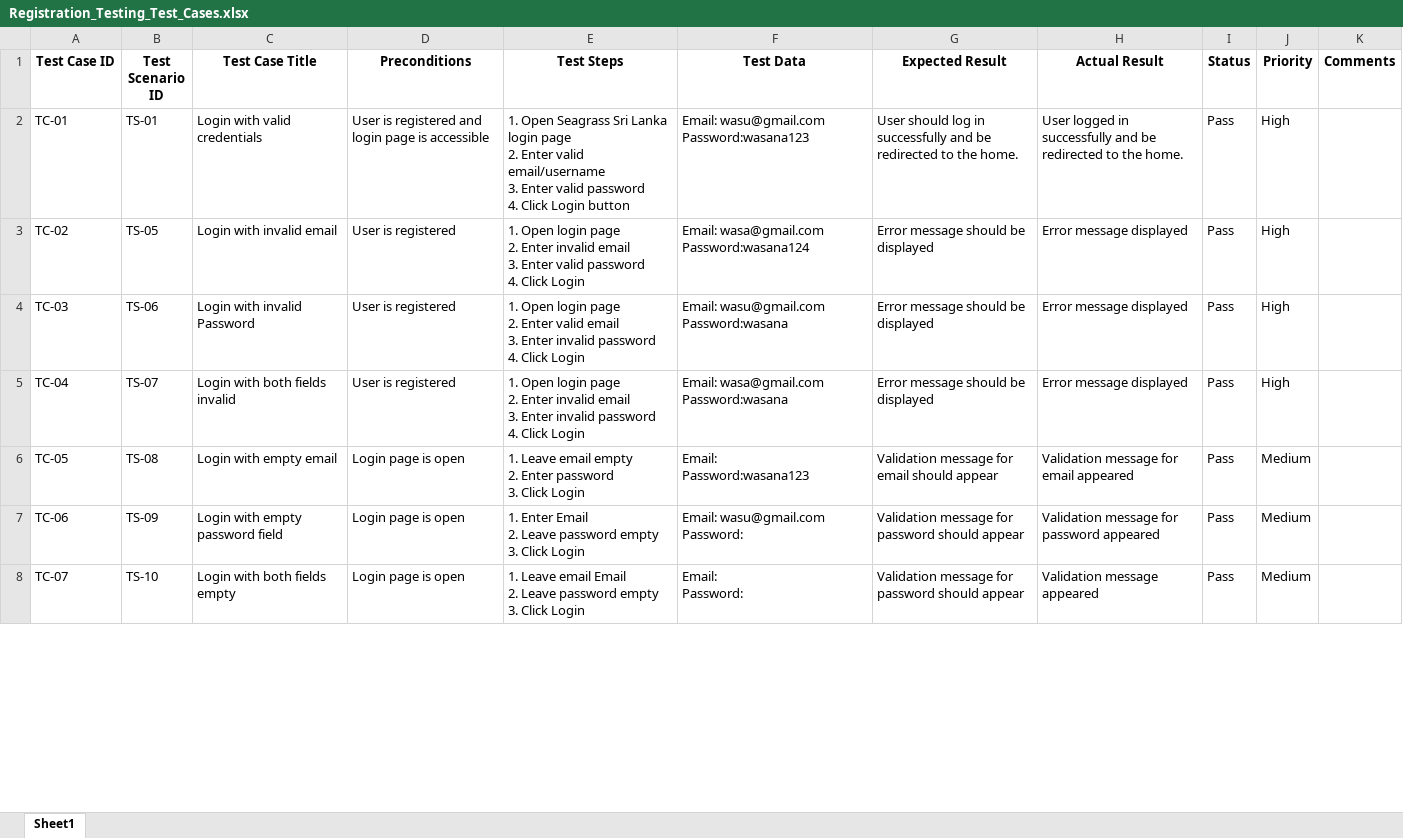
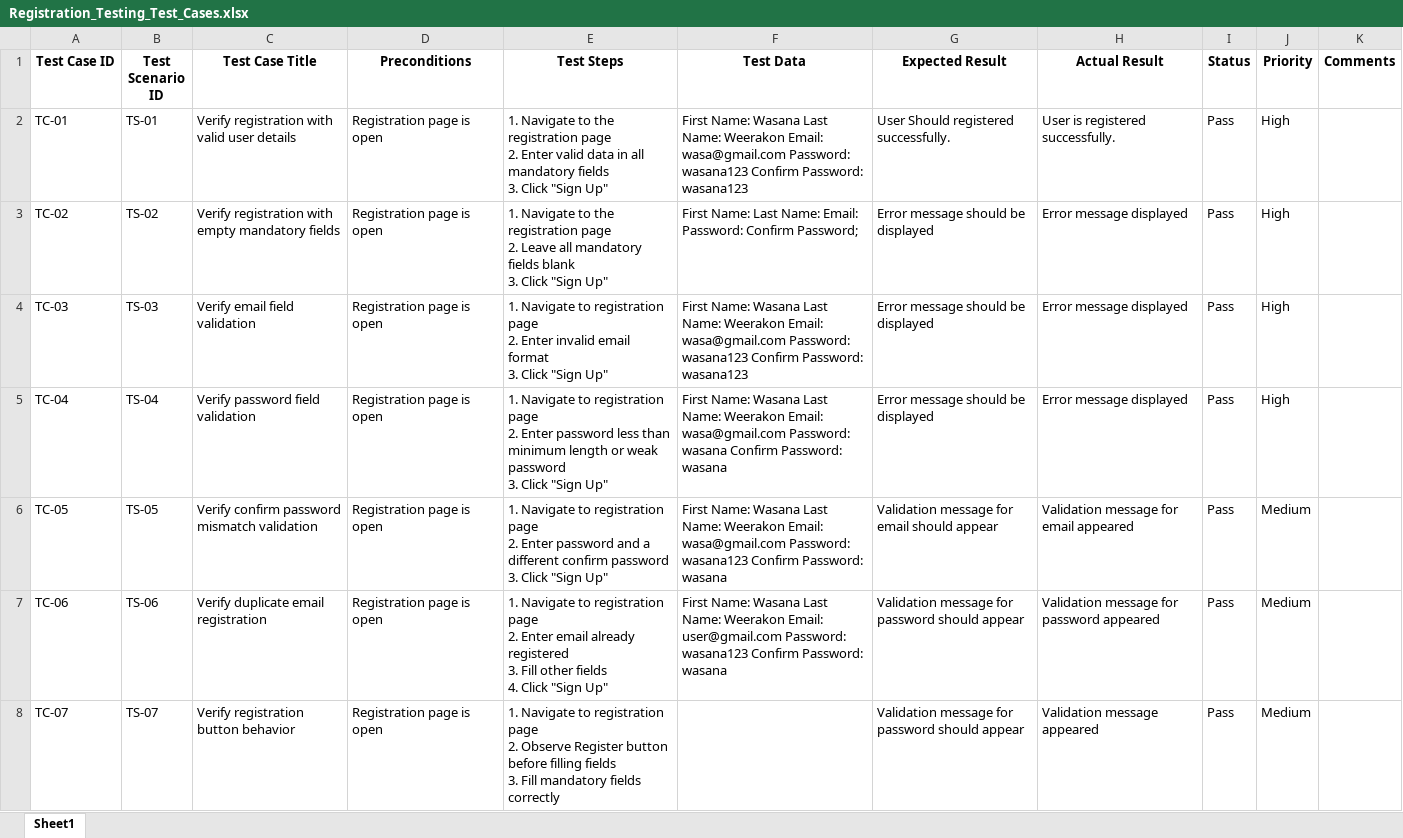
Before and after one commit to WasuWeerakoon/QA-Portfolio, an Excel workbook: Test_Case_Design/Registration_Testing_Test_Cases.xlsx, sheet Sheet1, drawn as a sheet; only a part is shown; values as stored, in another font and other column widths than the file's, no borders; ↵ is a line break in a cell; the diff covers the shown part only; the diff names each change by its address in the sheet, - before the commit and + after, or states it on an @@ line.

Commit message:
Test Cases Added

```diff
--- a/Test_Case_Design/Registration_Testing_Test_Cases.xlsx (sheet Sheet1)
+++ b/Test_Case_Design/Registration_Testing_Test_Cases.xlsx (sheet Sheet1)
-C2 (Test Case Title): Login with valid credentials
+C2 (Test Case Title): Verify registration with valid user details
-D2 (Preconditions): User is registered and login page is accessible
+D2 (Preconditions): Registration page is open
-E2 (Test Steps): 1. Open Seagrass Sri Lanka login page ↵ 2. Enter valid email/username ↵ 3. Enter valid password ↵ 4. Click Login button
+E2 (Test Steps): 1. Navigate to the registration page ↵ 2. Enter valid data in all mandatory fields ↵ 3. Click "Sign Up"
-F2 (Test Data): Email: wasu@gmail.com ↵ Password:wasana123
+F2 (Test Data): First Name: Wasana Last Name: Weerakon Email: wasa@gmail.com Password: wasana123 Confirm Password: wasana123
-G2 (Expected Result): User should log in successfully and be redirected to the home.
+G2 (Expected Result): User Should registered successfully.
-H2 (Actual Result): User logged in successfully and be redirected to the home.
+H2 (Actual Result): User is registered successfully.
-B3 (Test Scenario ID): TS-05
+B3 (Test Scenario ID): TS-02
-C3 (Test Case Title): Login with invalid email
+C3 (Test Case Title): Verify registration with empty mandatory fields
-D3:D5 (Preconditions): User is registered
+D3:D5 (Preconditions): Registration page is open
-E3 (Test Steps): 1. Open login page ↵ 2. Enter invalid email ↵ 3. Enter valid password ↵ 4. Click Login
+E3 (Test Steps): 1. Navigate to the registration page ↵ 2. Leave all mandatory fields blank ↵ 3. Click "Sign Up"
-F3 (Test Data): Email: wasa@gmail.com ↵ Password:wasana124
+F3 (Test Data): First Name: Last Name: Email: Password: Confirm Password;
-B4 (Test Scenario ID): TS-06
+B4 (Test Scenario ID): TS-03
-C4 (Test Case Title): Login with invalid Password
+C4 (Test Case Title): Verify email field validation
-E4 (Test Steps): 1. Open login page ↵ 2. Enter valid email ↵ 3. Enter invalid password ↵ 4. Click Login
+E4 (Test Steps): 1. Navigate to registration page ↵ 2. Enter invalid email format ↵ 3. Click "Sign Up"
-F4 (Test Data): Email: wasu@gmail.com ↵ Password:wasana
+F4 (Test Data): First Name: Wasana Last Name: Weerakon Email: wasa@gmail.com Password: wasana123 Confirm Password: wasana123
-B5 (Test Scenario ID): TS-07
+B5 (Test Scenario ID): TS-04
-C5 (Test Case Title): Login with both fields invalid
+C5 (Test Case Title): Verify password field validation
-E5 (Test Steps): 1. Open login page ↵ 2. Enter invalid email ↵ 3. Enter invalid password ↵ 4. Click Login
+E5 (Test Steps): 1. Navigate to registration page ↵ 2. Enter password less than minimum length or weak password ↵ 3. Click "Sign Up"
-F5 (Test Data): Email: wasa@gmail.com ↵ Password:wasana
+F5 (Test Data): First Name: Wasana Last Name: Weerakon Email: wasa@gmail.com Password: wasana Confirm Password: wasana
-B6 (Test Scenario ID): TS-08
+B6 (Test Scenario ID): TS-05
-C6 (Test Case Title): Login with empty email
+C6 (Test Case Title): Verify confirm password mismatch validation
-D6:D8 (Preconditions): Login page is open
+D6:D8 (Preconditions): Registration page is open
-E6 (Test Steps): 1. Leave email empty ↵ 2. Enter password ↵ 3. Click Login
+E6 (Test Steps): 1. Navigate to registration page ↵ 2. Enter password and a different confirm password ↵ 3. Click "Sign Up"
-F6 (Test Data): Email: ↵ Password:wasana123
+F6 (Test Data): First Name: Wasana Last Name: Weerakon Email: wasa@gmail.com Password: wasana123 Confirm Password: wasana
-B7 (Test Scenario ID): TS-09
+B7 (Test Scenario ID): TS-06
-C7 (Test Case Title): Login with empty password field
+C7 (Test Case Title): Verify duplicate email registration
-E7 (Test Steps): 1. Enter Email ↵ 2. Leave password empty ↵ 3. Click Login
+E7 (Test Steps): 1. Navigate to registration page ↵ 2. Enter email already registered ↵ 3. Fill other fields ↵ 4. Click "Sign Up"
-F7 (Test Data): Email: wasu@gmail.com ↵ Password:
+F7 (Test Data): First Name: Wasana Last Name: Weerakon Email: user@gmail.com Password: wasana123 Confirm Password: wasana
-B8 (Test Scenario ID): TS-10
+B8 (Test Scenario ID): TS-07
-C8 (Test Case Title): Login with both fields empty
+C8 (Test Case Title): Verify registration button behavior
-E8 (Test Steps): 1. Leave email Email ↵ 2. Leave password empty ↵ 3. Click Login
+E8 (Test Steps): 1. Navigate to registration page ↵ 2. Observe Register button before filling fields ↵ 3. Fill mandatory fields correctly
-F8 (Test Data): Email: ↵ Password:
+F8 (Test Data): (empty)
```
Also changed, not shown: 10 removed rows and 25 edited cells elsewhere in this sheet, 1 other file.
